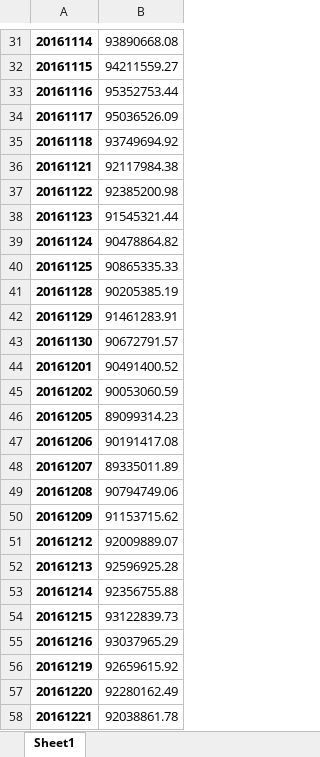
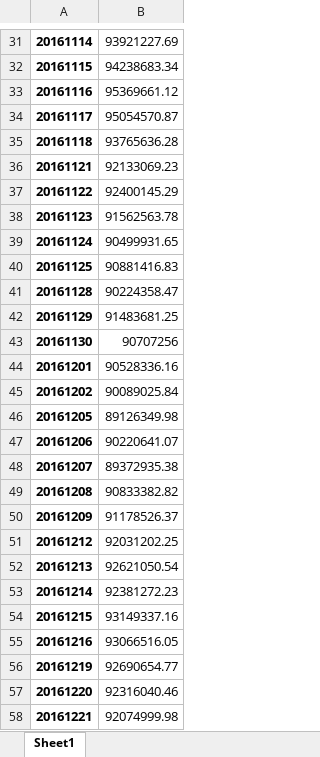
Before and after one commit to sunkism/pyproj, an Excel workbook: index/simple_index.xlsx, sheet Sheet1, drawn as a sheet; only a part is shown, gaps mark what is left out; values as stored, in another font and other column widths than the file's, no borders; the diff covers the shown part only; the diff names each change by its address in the sheet, - before the commit and + after, or states it on an @@ line.

```diff
--- a/index/simple_index.xlsx (sheet Sheet1)
+++ b/index/simple_index.xlsx (sheet Sheet1)
-B31: 93890668.08
+B31: 93921227.69
-B32: 94211559.27
+B32: 94238683.34
-B33: 95352753.44
+B33: 95369661.12
-B34: 95036526.09
+B34: 95054570.87
-B35: 93749694.92
+B35: 93765636.28
-B36: 92117984.38
+B36: 92133069.23
-B37: 92385200.98
+B37: 92400145.29
-B38: 91545321.44
+B38: 91562563.78
-B39: 90478864.82
+B39: 90499931.65
-B40: 90865335.33
+B40: 90881416.83
-B41: 90205385.19
+B41: 90224358.47
-B42: 91461283.91
+B42: 91483681.25
-B43: 90672791.57
+B43: 90707256
-B44: 90491400.52
+B44: 90528336.16
-B45: 90053060.59
+B45: 90089025.84
-B46: 89099314.23
+B46: 89126349.98
-B47: 90191417.08
+B47: 90220641.07
-B48: 89335011.89
+B48: 89372935.38
-B49: 90794749.06
+B49: 90833382.82
-B50: 91153715.62
+B50: 91178526.37
-B51: 92009889.07
+B51: 92031202.25
-B52: 92596925.28
+B52: 92621050.54
-B53: 92356755.88
+B53: 92381272.23
-B54: 93122839.73
+B54: 93149337.16
-B55: 93037965.29
+B55: 93066516.05
-B56: 92659615.92
+B56: 92690654.77
-B57: 92280162.49
+B57: 92316040.46
-B58: 92038861.78
+B58: 92074999.98
```
Also changed, not shown: 856 edited cells elsewhere in this sheet, index/contributioin.xlsx, 8 other files.
